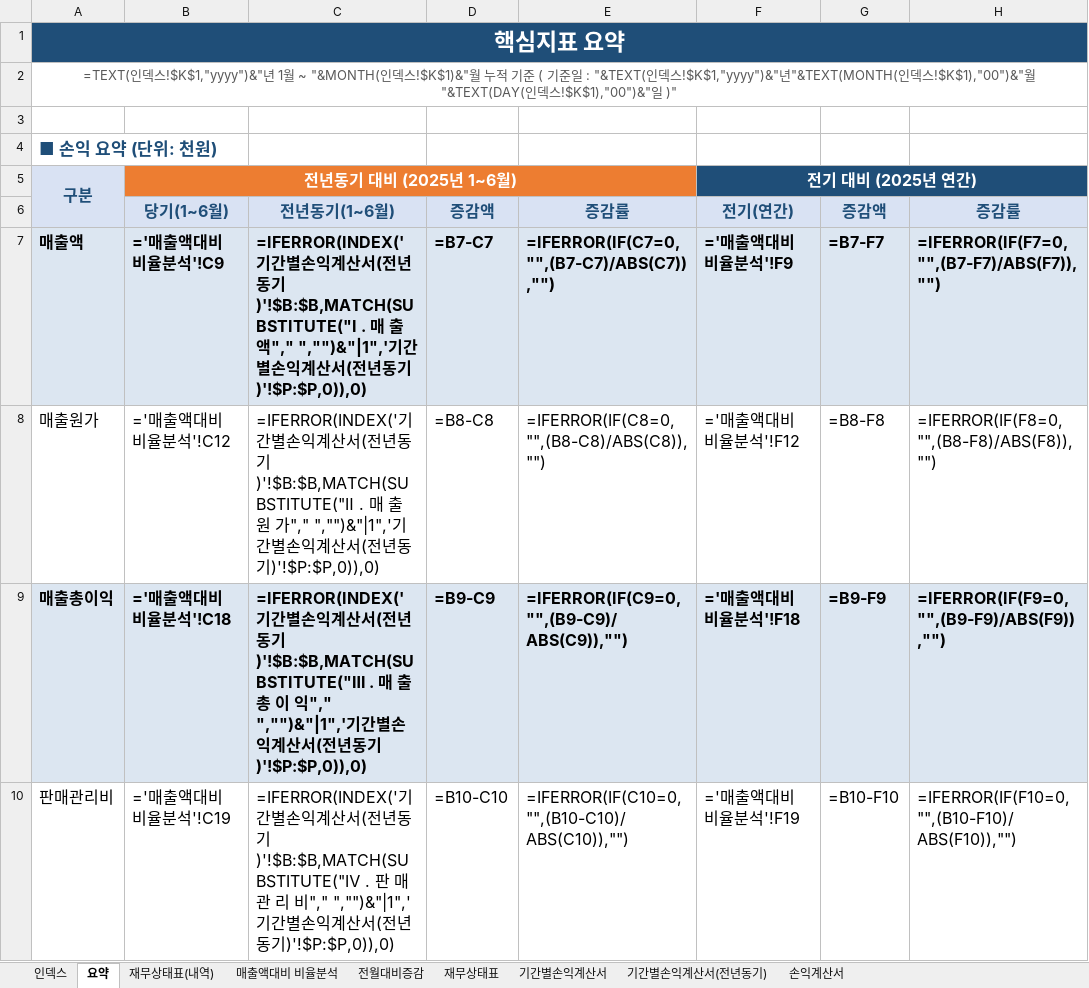
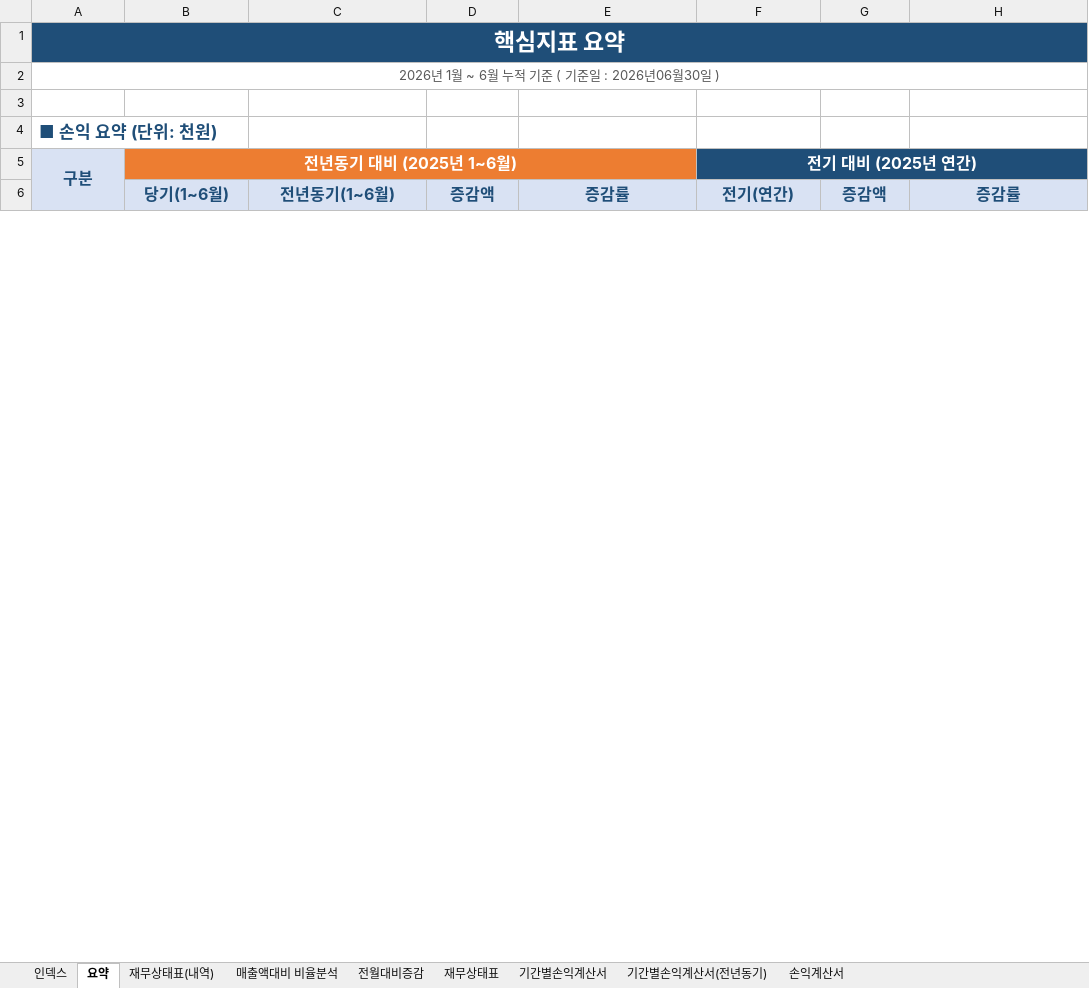
Before and after one commit to kwonheeyoung-20/chwork, an Excel workbook: monthly_closing_template.xlsx, sheet 요약, drawn as a sheet; only a part is shown; values as stored, in another font and other column widths than the file's, no borders; formulas without a stored value are shown as written; charts and pictures and conditional formats not drawn; removed rows and columns are numbered as before the commit, all else as after; the diff covers the shown part only; the diff names each change by its address in the sheet, - before the commit and + after, or states it on an @@ line.

```diff
--- a/monthly_closing_template.xlsx (sheet 요약)
+++ b/monthly_closing_template.xlsx (sheet 요약)
-B1:H1 fill: none
+B1:H1 fill: #1F4E78
-A2 (구분): =TEXT(인덱스!$K$1,"yyyy")&"년 1월 ~ "&MONTH(인덱스!$K$1)&"월 누적 기준 ( 기준일 : "&TEXT(인덱스!$K$1,"yyyy")&"년"&TEXT(MONTH(인덱스!$K$1),"00")&"월"&TEXT(DAY(인덱스!$K$1),"00")&"일 )"
+A2 (구분): 2026년 1월 ~ 6월 누적 기준 ( 기준일 : 2026년06월30일 )
-C5:E5 fill: none
+C5:E5 fill: #ED7D31
-G5:H5 fill: none
+G5:H5 fill: #1F4E78
-A6 fill: none
+A6 fill: #D9E2F3
-row 7: 매출액 | ='매출액대비 비율분석'!C9 | =IFERROR(INDEX('기간별손익계산서(전년동기)'!$B:$B,MATCH(SUBSTITUTE("Ⅰ . 매 출 액"," ","")&"|1",'기간별손익계산서(전년동기)'!$P:$P,0)),0) | =B7-C7 | =IFERROR(IF(C7=0,"",(B7-C7)/ABS(C7)),"") | ='매출액대비 비율분석'!F9 | =B7-F7 | =IFERROR(IF(F7=0,"",(B7-F7)/ABS(F7)),"")
-row 8: 매출원가 | ='매출액대비 비율분석'!C12 | =IFERROR(INDEX('기간별손익계산서(전년동기)'!$B:$B,MATCH(SUBSTITUTE("Ⅱ . 매 출 원 가"," ","")&"|1",'기간별손익계산서(전년동기)'!$P:$P,0)),0) | =B8-C8 | =IFERROR(IF(C8=0,"",(B8-C8)/ABS(C8)),"") | ='매출액대비 비율분석'!F12 | =B8-F8 | =IFERROR(IF(F8=0,"",(B8-F8)/ABS(F8)),"")
-row 9: 매출총이익 | ='매출액대비 비율분석'!C18 | =IFERROR(INDEX('기간별손익계산서(전년동기)'!$B:$B,MATCH(SUBSTITUTE("Ⅲ . 매 출 총 이 익"," ","")&"|1",'기간별손익계산서(전년동기)'!$P:$P,0)),0) | =B9-C9 | =IFERROR(IF(C9=0,"",(B9-C9)/ABS(C9)),"") | ='매출액대비 비율분석'!F18 | =B9-F9 | =IFERROR(IF(F9=0,"",(B9-F9)/ABS(F9)),"")
-row 10: 판매관리비 | ='매출액대비 비율분석'!C19 | =IFERROR(INDEX('기간별손익계산서(전년동기)'!$B:$B,MATCH(SUBSTITUTE("Ⅳ . 판 매 관 리 비"," ","")&"|1",'기간별손익계산서(전년동기)'!$P:$P,0)),0) | =B10-C10 | =IFERROR(IF(C10=0,"",(B10-C10)/ABS(C10)),"") | ='매출액대비 비율분석'!F19 | =B10-F10 | =IFERROR(IF(F10=0,"",(B10-F10)/ABS(F10)),"")
```
Also changed, not shown: 21 added rows, 17 removed rows and 5 edited cells elsewhere in this sheet, sheet 재무상태표(내역), sheet 기간별손익계산서, sheet 매출액대비 비율분석, sheet 전월대비증감, sheet 손익계산서, sheet 기간별손익계산서(전년동기), 2 more sheets, hidden cells, charts or pictures.
